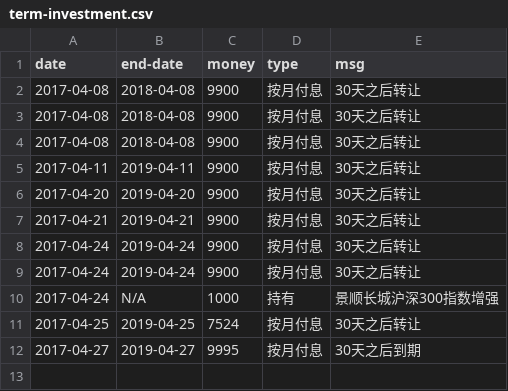
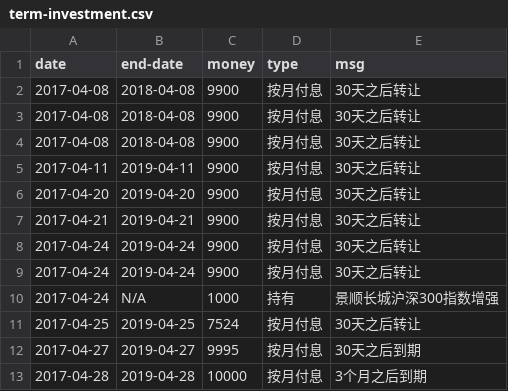
Before and after one commit to jinbin/lifebook, a CSV file: data/investment/term-investment.csv, drawn as a sheet.

Commit message:
update data

```diff
--- a/data/investment/term-investment.csv
+++ b/data/investment/term-investment.csv
@@ -12 +12,2 @@ date, end-date, money, type, msg
 2017-04-27, 2019-04-27, 9995, 按月付息, 30天之后到期
+2017-04-28, 2019-04-28, 10000, 按月付息, 3个月之后到期
```
